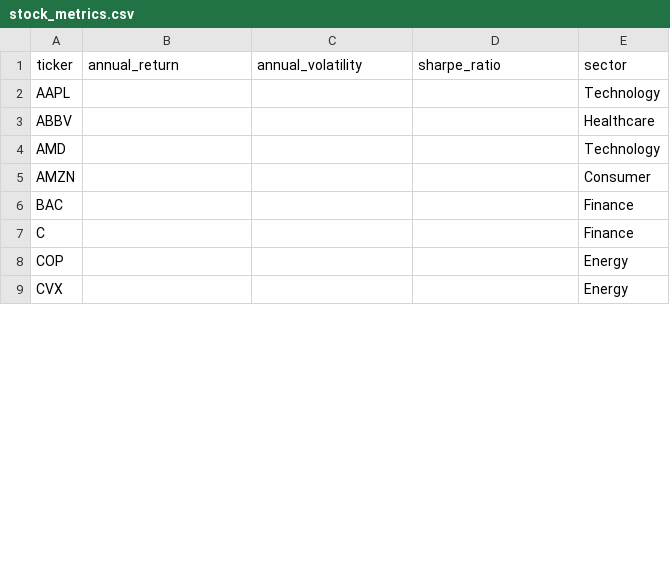
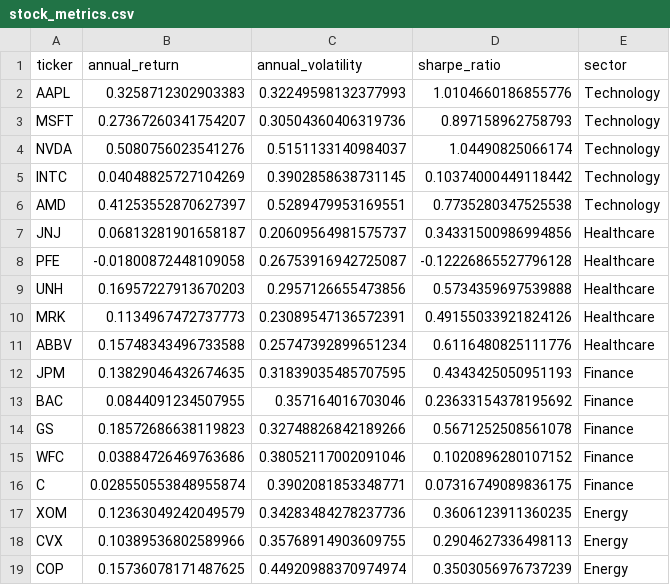
Before and after one commit to auste06/stock-volatility-returns, a CSV file: data/processed/stock_metrics.csv, drawn as a sheet; only a part is shown; the diff covers the shown part only.

Commit message:
all scripts working - data clean, models run, figures generated

```diff
--- a/data/processed/stock_metrics.csv
+++ b/data/processed/stock_metrics.csv
@@ -1,9 +1,19 @@
 ticker,annual_return,annual_volatility,sharpe_ratio,sector
-AAPL,,,,Technology
-ABBV,,,,Healthcare
-AMD,,,,Technology
-AMZN,,,,Consumer
-BAC,,,,Finance
-C,,,,Finance
-COP,,,,Energy
-CVX,,,,Energy
+AAPL,0.3258712302903383,0.32249598132377993,1.0104660186855776,Technology
+MSFT,0.27367260341754207,0.30504360406319736,0.897158962758793,Technology
+NVDA,0.5080756023541276,0.5151133140984037,1.04490825066174,Technology
+INTC,0.04048825727104269,0.3902858638731145,0.10374000449118442,Technology
+AMD,0.41253552870627397,0.5289479953169551,0.7735280347525538,Technology
+JNJ,0.06813281901658187,0.20609564981575737,0.34331500986994856,Healthcare
+PFE,-0.01800872448109058,0.26753916942725087,-0.12226865527796128,Healthcare
+UNH,0.16957227913670203,0.2957126655473856,0.5734359697539888,Healthcare
+MRK,0.1134967472737773,0.23089547136572391,0.49155033921824126,Healthcare
+ABBV,0.15748343496733588,0.25747392899651234,0.6116480825111776,Healthcare
+JPM,0.13829046432674635,0.31839035485707595,0.4343425050951193,Finance
+BAC,0.0844091234507955,0.357164016703046,0.23633154378195692,Finance
+GS,0.18572686638119823,0.32748826842189266,0.5671252508561078,Finance
+WFC,0.03884726469763686,0.38052117002091046,0.1020896280107152,Finance
+C,0.028550553848955874,0.3902081853348771,0.07316749089836175,Finance
+XOM,0.12363049242049579,0.34283484278237736,0.3606123911360235,Energy
+CVX,0.10389536802589966,0.35768914903609755,0.2904627336498113,Energy
+COP,0.15736078171487625,0.44920988370974974,0.3503056976737239,Energy
```
Also changed, not shown: 2 added rows, 12 removed rows and 15 edited cells elsewhere in this file, 8 other files.
